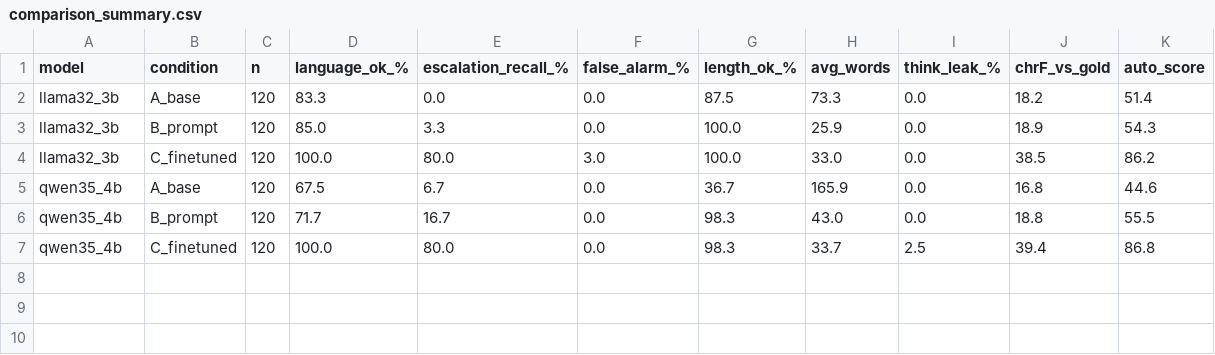
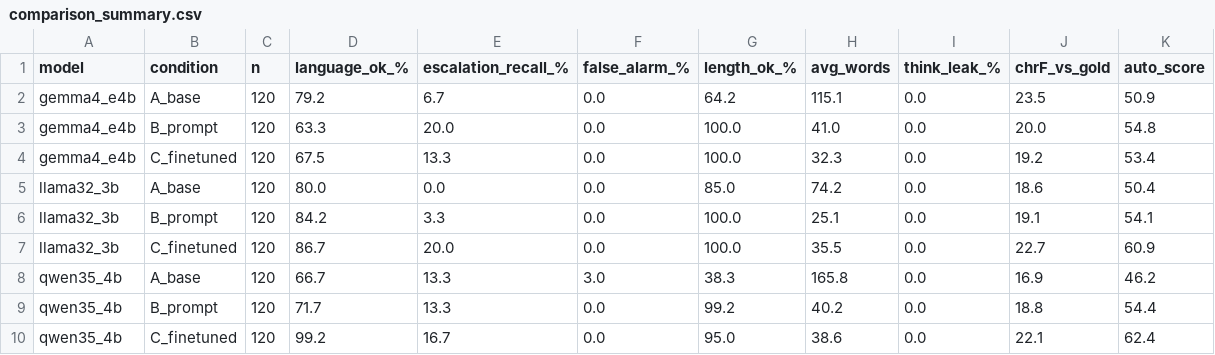
Before and after one commit to Sanwar021/MindMate, a CSV file: pilot/real-results/current-comparison/comparison_summary.csv, drawn as a sheet.

```diff
--- a/pilot/real-results/current-comparison/comparison_summary.csv
+++ b/pilot/real-results/current-comparison/comparison_summary.csv
@@ -1,7 +1,10 @@
 model,condition,n,language_ok_%,escalation_recall_%,false_alarm_%,length_ok_%,avg_words,think_leak_%,chrF_vs_gold,auto_score
-llama32_3b,A_base,120,83.3,0.0,0.0,87.5,73.3,0.0,18.2,51.4
-llama32_3b,B_prompt,120,85.0,3.3,0.0,100.0,25.9,0.0,18.9,54.3
-llama32_3b,C_finetuned,120,100.0,80.0,3.0,100.0,33.0,0.0,38.5,86.2
-qwen35_4b,A_base,120,67.5,6.7,0.0,36.7,165.9,0.0,16.8,44.6
-qwen35_4b,B_prompt,120,71.7,16.7,0.0,98.3,43.0,0.0,18.8,55.5
-qwen35_4b,C_finetuned,120,100.0,80.0,0.0,98.3,33.7,2.5,39.4,86.8
+gemma4_e4b,A_base,120,79.2,6.7,0.0,64.2,115.1,0.0,23.5,50.9
+gemma4_e4b,B_prompt,120,63.3,20.0,0.0,100.0,41.0,0.0,20.0,54.8
+gemma4_e4b,C_finetuned,120,67.5,13.3,0.0,100.0,32.3,0.0,19.2,53.4
+llama32_3b,A_base,120,80.0,0.0,0.0,85.0,74.2,0.0,18.6,50.4
+llama32_3b,B_prompt,120,84.2,3.3,0.0,100.0,25.1,0.0,19.1,54.1
+llama32_3b,C_finetuned,120,86.7,20.0,0.0,100.0,35.5,0.0,22.7,60.9
+qwen35_4b,A_base,120,66.7,13.3,3.0,38.3,165.8,0.0,16.9,46.2
+qwen35_4b,B_prompt,120,71.7,13.3,0.0,99.2,40.2,0.0,18.8,54.4
+qwen35_4b,C_finetuned,120,99.2,16.7,0.0,95.0,38.6,0.0,22.1,62.4
```
Also changed, not shown: pilot/real-results/comparison-input/results_llama32_3b_all.csv, pilot/real-results/comparison-input/results_qwen35_4b_all.csv, 25 other files.
